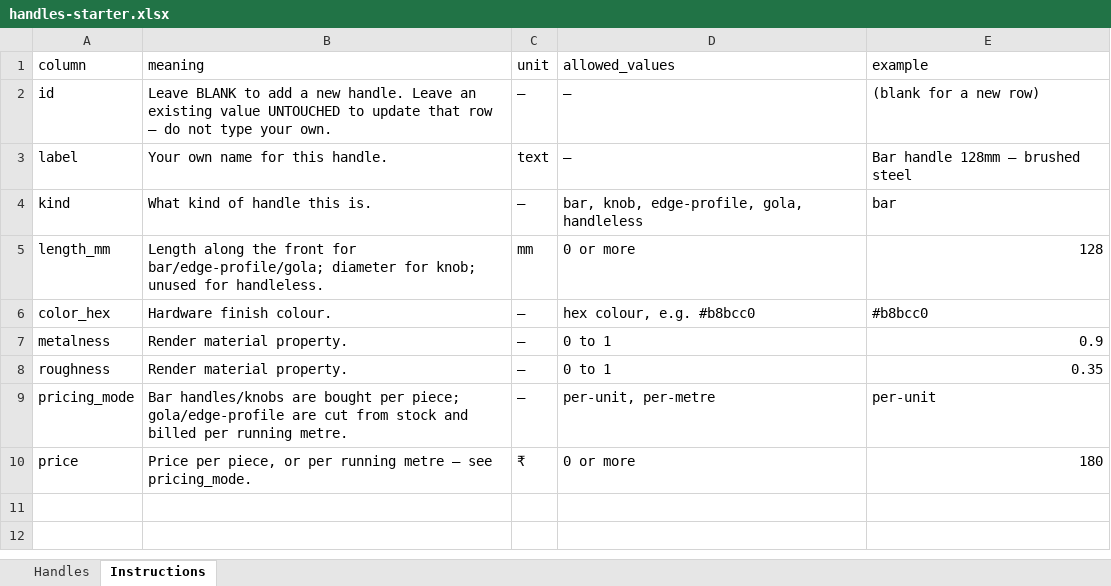
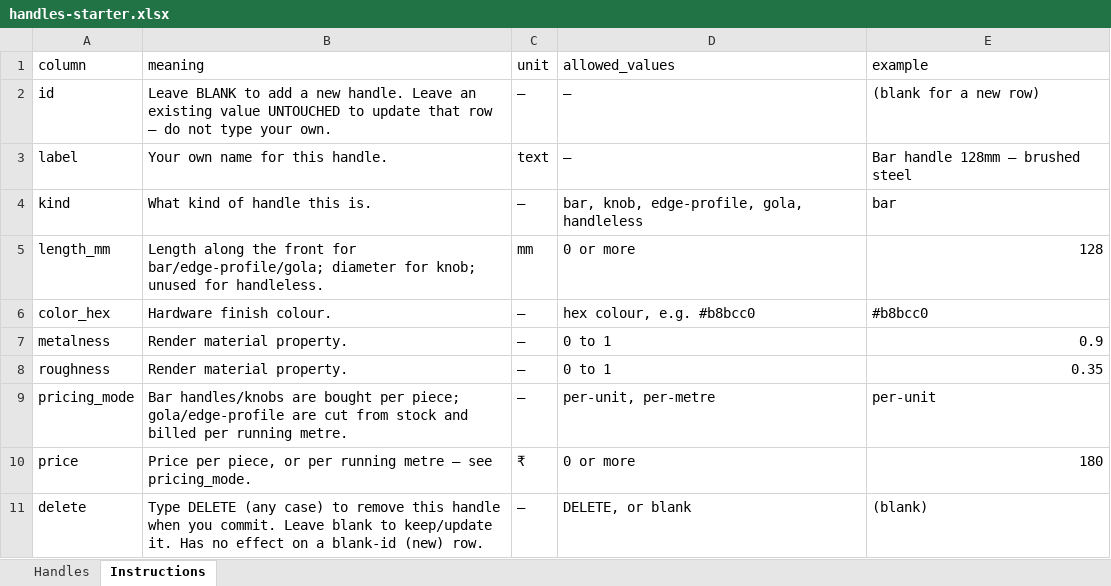
Before and after one commit to DivGoA-Z/my-app, an Excel workbook: starter-catalogues/handles-starter.xlsx, sheet Instructions, drawn as a sheet; values as stored, in another font and other column widths than the file's, no borders; the diff names each change by its address in the sheet, - before the commit and + after, or states it on an @@ line.

```diff
--- a/starter-catalogues/handles-starter.xlsx (sheet Instructions)
+++ b/starter-catalogues/handles-starter.xlsx (sheet Instructions)
+row 11: delete | Type DELETE (any case) to remove this handle when you commit. Leave blank to keep/update it. Has no effect on a blank-id (new) row. | — | DELETE, or blank | (blank)
```
Also changed, not shown: sheet Handles, starter-catalogues/appliances-starter.xlsx, starter-catalogues/cabinets-starter.xlsx, 23 other files.
